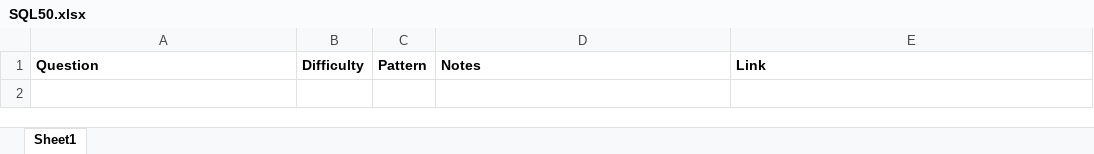
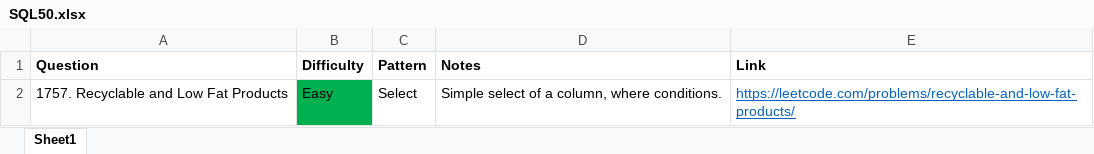
Before and after one commit to park-jsdev/library, an Excel workbook: sql/patterns/SQL50.xlsx, sheet Sheet1, drawn as a sheet; values as stored, in another font and other column widths than the file's, no borders; table styles not drawn; the diff names each change by its address in the sheet, - before the commit and + after, or states it on an @@ line.

```diff
--- a/sql/patterns/SQL50.xlsx (sheet Sheet1)
+++ b/sql/patterns/SQL50.xlsx (sheet Sheet1)
+row 2: 1757. Recyclable and Low Fat Products | Easy | Select | Simple select of a column, where conditions. | https://leetcode.com/problems/recyclable-and-low-fat-products/
```
Also changed, not shown: python/patterns/IntroPandas.xlsx, 2 other files.
